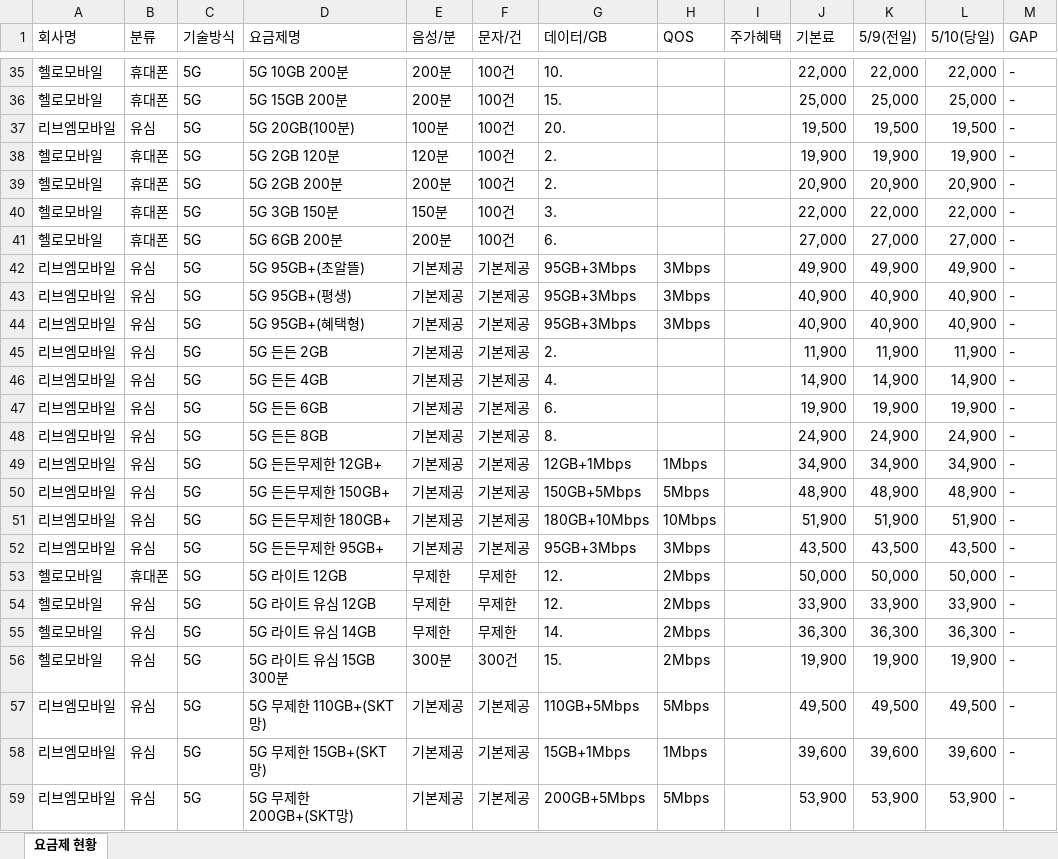
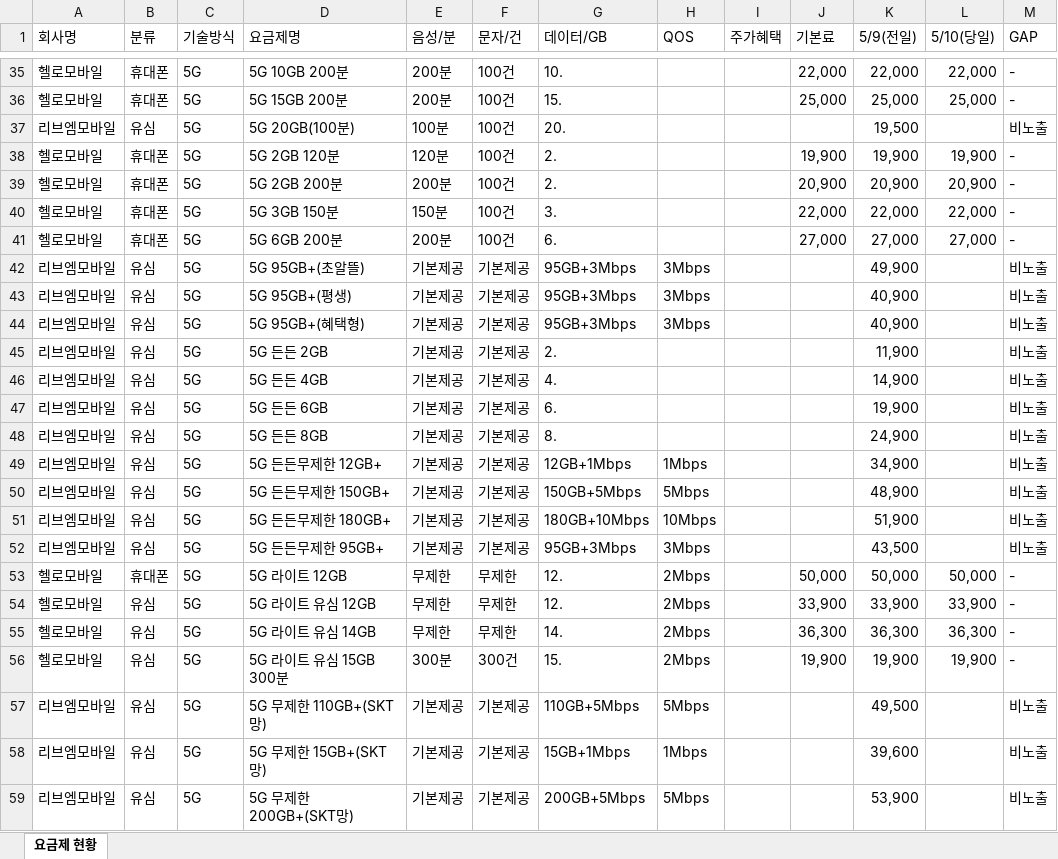
Before and after one commit to z1zuu106-creator/ktm-crawler, an Excel workbook: output/요금제현황_20260510.xlsx, sheet 요금제 현황, drawn as a sheet; only a part is shown, gaps mark what is left out; values as stored, in another font and other column widths than the file's, no cell formats; the diff covers the shown part only; the diff names each change by its address in the sheet, - before the commit and + after, or states it on an @@ line.

```diff
--- a/output/요금제현황_20260510.xlsx (sheet 요금제 현황)
+++ b/output/요금제현황_20260510.xlsx (sheet 요금제 현황)
-J37 (기본료): 19,500
+J37 (기본료): (empty)
-L37 (5/10(당일)): 19,500
+L37 (5/10(당일)): (empty)
-M37 (GAP): -
+M37 (GAP): 비노출
-J42 (기본료): 49,900
+J42 (기본료): (empty)
-L42 (5/10(당일)): 49,900
+L42 (5/10(당일)): (empty)
-M42:M52 (GAP): -
+M42:M52 (GAP): 비노출
-J43:J44 (기본료): 40,900
+J43:J44 (기본료): (empty)
-L43:L44 (5/10(당일)): 40,900
+L43:L44 (5/10(당일)): (empty)
-J45 (기본료): 11,900
+J45 (기본료): (empty)
-L45 (5/10(당일)): 11,900
+L45 (5/10(당일)): (empty)
-J46 (기본료): 14,900
+J46 (기본료): (empty)
-L46 (5/10(당일)): 14,900
+L46 (5/10(당일)): (empty)
-J47 (기본료): 19,900
+J47 (기본료): (empty)
-L47 (5/10(당일)): 19,900
+L47 (5/10(당일)): (empty)
-J48 (기본료): 24,900
+J48 (기본료): (empty)
-L48 (5/10(당일)): 24,900
+L48 (5/10(당일)): (empty)
-J49 (기본료): 34,900
+J49 (기본료): (empty)
-L49 (5/10(당일)): 34,900
+L49 (5/10(당일)): (empty)
-J50 (기본료): 48,900
+J50 (기본료): (empty)
-L50 (5/10(당일)): 48,900
+L50 (5/10(당일)): (empty)
-J51 (기본료): 51,900
+J51 (기본료): (empty)
-L51 (5/10(당일)): 51,900
+L51 (5/10(당일)): (empty)
-J52 (기본료): 43,500
+J52 (기본료): (empty)
-L52 (5/10(당일)): 43,500
+L52 (5/10(당일)): (empty)
-J57 (기본료): 49,500
+J57 (기본료): (empty)
-L57 (5/10(당일)): 49,500
+L57 (5/10(당일)): (empty)
-M57:M59 (GAP): -
+M57:M59 (GAP): 비노출
-J58 (기본료): 39,600
+J58 (기본료): (empty)
-L58 (5/10(당일)): 39,600
+L58 (5/10(당일)): (empty)
-J59 (기본료): 53,900
+J59 (기본료): (empty)
-L59 (5/10(당일)): 53,900
+L59 (5/10(당일)): (empty)
```
Also changed, not shown: 306 edited cells elsewhere in this sheet, cell formats, 11 other files.
